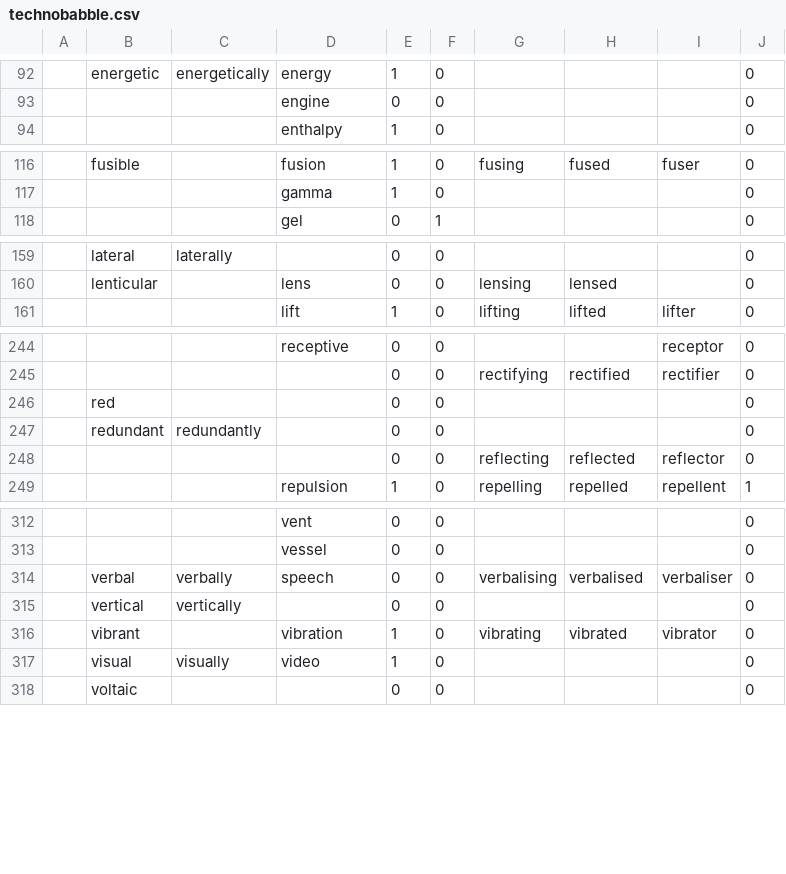
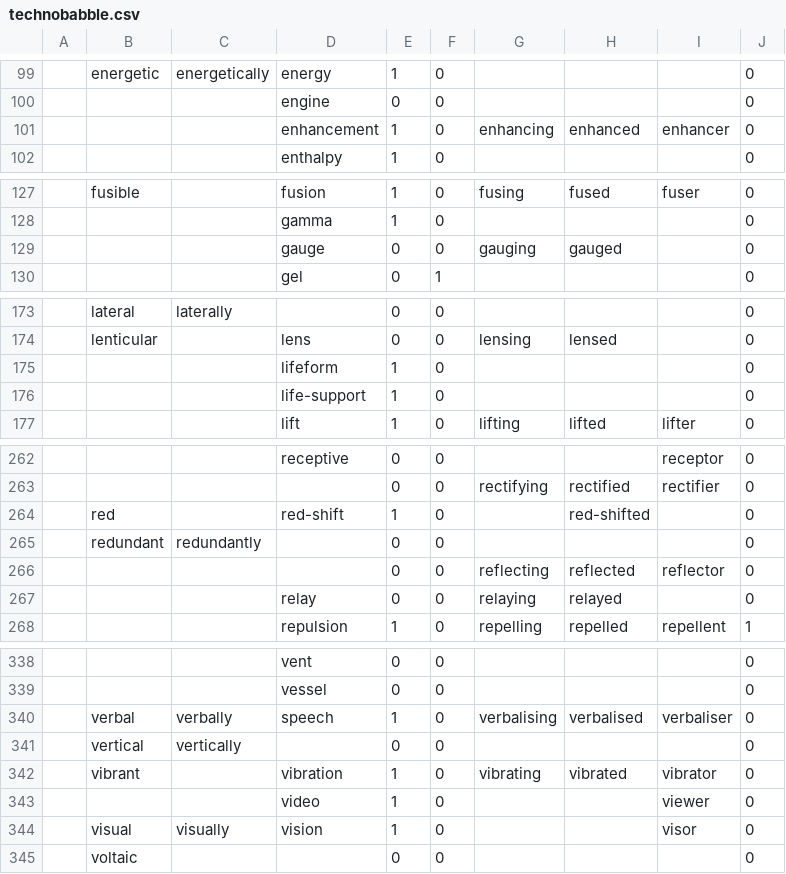
Before and after one commit to perey/Rulegen, a CSV file: Technobabble/technobabble.csv, drawn as a sheet; only a part is shown, gaps mark what is left out; addresses are those after the commit; the diff covers the shown part only; the diff names each change by its address in the sheet, - before the commit and + after, or states it on an @@ line.

```diff
--- a/Technobabble/technobabble.csv
+++ b/Technobabble/technobabble.csv
+row 101:  |  |  | enhancement | 1 | 0 | enhancing | enhanced | enhancer | 0
+row 129:  |  |  | gauge | 0 | 0 | gauging | gauged |  | 0
+row 175:  |  |  | lifeform | 1 | 0 |  |  |  | 0
+row 176:  |  |  | life-support | 1 | 0 |  |  |  | 0
-D264: (empty)
+D264: red-shift
-E264: 0
+E264: 1
-H264: (empty)
+H264: red-shifted
+row 267:  |  |  | relay | 0 | 0 | relaying | relayed |  | 0
-E340: 0
+E340: 1
+row 343:  |  |  | video | 1 | 0 |  |  | viewer | 0
-D344: video
+D344: vision
-I344: (empty)
+I344: visor
```
Also changed, not shown: 21 added rows, 2 moved rows and 11 edited cells elsewhere in this file, AcademicGen/academia.csv.
